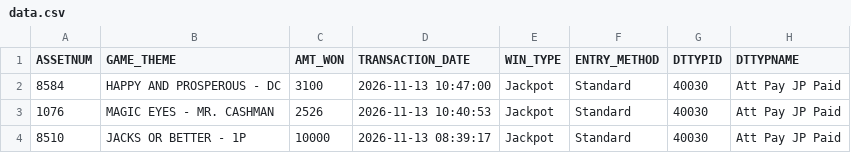
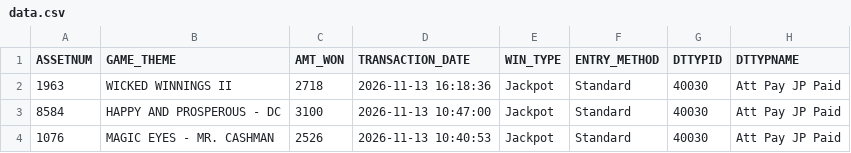
Before and after one commit to Winnercircle1/jackpot-boards, a CSV file: silver-slipper/data.csv, drawn as a sheet; only a part is shown; the shorter side is filled out with more unchanged rows.

Commit message:
Update silver-slipper/data.csv 2026-11-13T22:58:23.803Z

```diff
--- a/silver-slipper/data.csv
+++ b/silver-slipper/data.csv
@@ -1,2 +1,3 @@
 ASSETNUM,GAME_THEME,AMT_WON,TRANSACTION_DATE,WIN_TYPE,ENTRY_METHOD,DTTYPID,DTTYPNAME
+1963,WICKED WINNINGS II,2718,2026-11-13 16:18:36,Jackpot,Standard,40030,Att Pay JP Paid
 8584,HAPPY AND PROSPEROUS - DC,3100,2026-11-13 10:47:00,Jackpot,Standard,40030,Att Pay JP Paid
```
